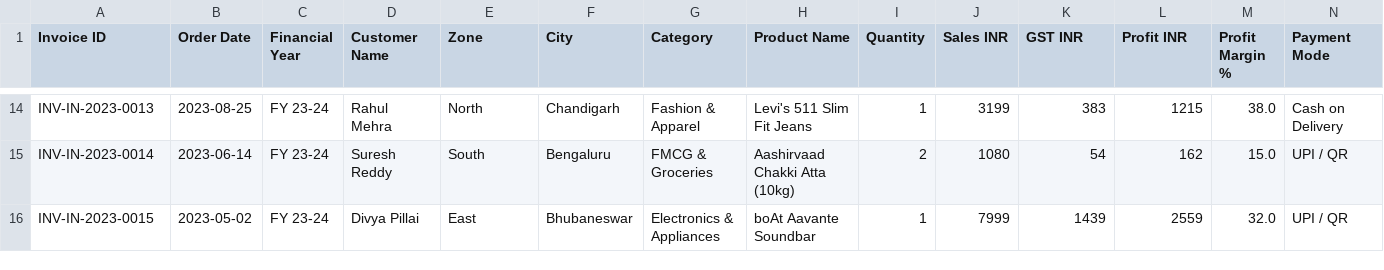
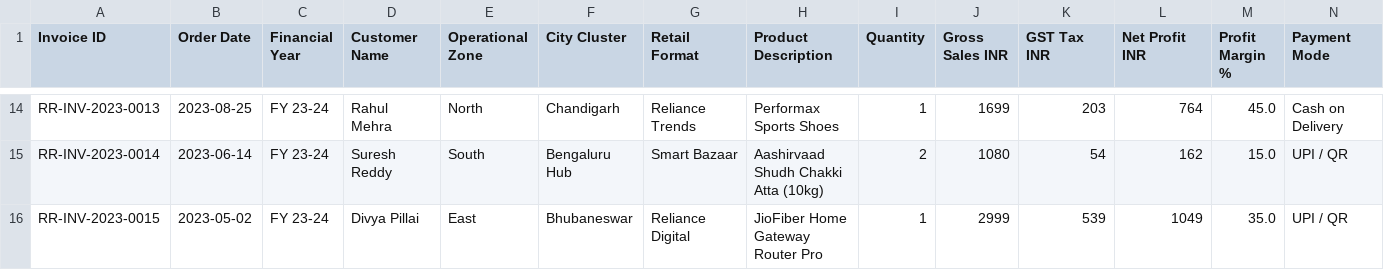
Before and after one commit to Adityakasara/Retail_DashBoard, a CSV file: Retail_Sales_Dataset.csv, drawn as a sheet; only a part is shown, gaps mark what is left out; the diff covers the shown part only; the diff names each change by its address in the sheet, - before the commit and + after, or states it on an @@ line.

Commit message:
feat: rebrand and customize dashboard for Reliance Retail Limited with store format analytics (Digital, Trends, Smart Bazaar, JioMart)

```diff
--- a/Retail_Sales_Dataset.csv
+++ b/Retail_Sales_Dataset.csv
-E1: Zone
+E1: Operational Zone
-F1: City
+F1: City Cluster
-G1: Category
+G1: Retail Format
-H1: Product Name
+H1: Product Description
-J1: Sales INR
+J1: Gross Sales INR
-K1: GST INR
+K1: GST Tax INR
-L1: Profit INR
+L1: Net Profit INR
-A14 (Invoice ID): INV-IN-2023-0013
+A14 (Invoice ID): RR-INV-2023-0013
-G14 (Retail Format): Fashion & Apparel
+G14 (Retail Format): Reliance Trends
-H14 (Product Description): Levi's 511 Slim Fit Jeans
+H14 (Product Description): Performax Sports Shoes
-J14 (Gross Sales INR): 3199
+J14 (Gross Sales INR): 1699
-K14 (GST Tax INR): 383
+K14 (GST Tax INR): 203
-L14 (Net Profit INR): 1215
+L14 (Net Profit INR): 764
-M14 (Profit Margin %): 38.0
+M14 (Profit Margin %): 45.0
-A15 (Invoice ID): INV-IN-2023-0014
+A15 (Invoice ID): RR-INV-2023-0014
-F15 (City Cluster): Bengaluru
+F15 (City Cluster): Bengaluru Hub
-G15 (Retail Format): FMCG & Groceries
+G15 (Retail Format): Smart Bazaar
-H15 (Product Description): Aashirvaad Chakki Atta (10kg)
+H15 (Product Description): Aashirvaad Shudh Chakki Atta (10kg)
-A16 (Invoice ID): INV-IN-2023-0015
+A16 (Invoice ID): RR-INV-2023-0015
-G16 (Retail Format): Electronics & Appliances
+G16 (Retail Format): Reliance Digital
-H16 (Product Description): boAt Aavante Soundbar
+H16 (Product Description): JioFiber Home Gateway Router Pro
-J16 (Gross Sales INR): 7999
+J16 (Gross Sales INR): 2999
-K16 (GST Tax INR): 1439
+K16 (GST Tax INR): 539
-L16 (Net Profit INR): 2559
+L16 (Net Profit INR): 1049
-M16 (Profit Margin %): 32.0
+M16 (Profit Margin %): 35.0
```
Also changed, not shown: 2 added rows, 2 removed rows and 53 edited cells elsewhere in this file, 4 other files.
